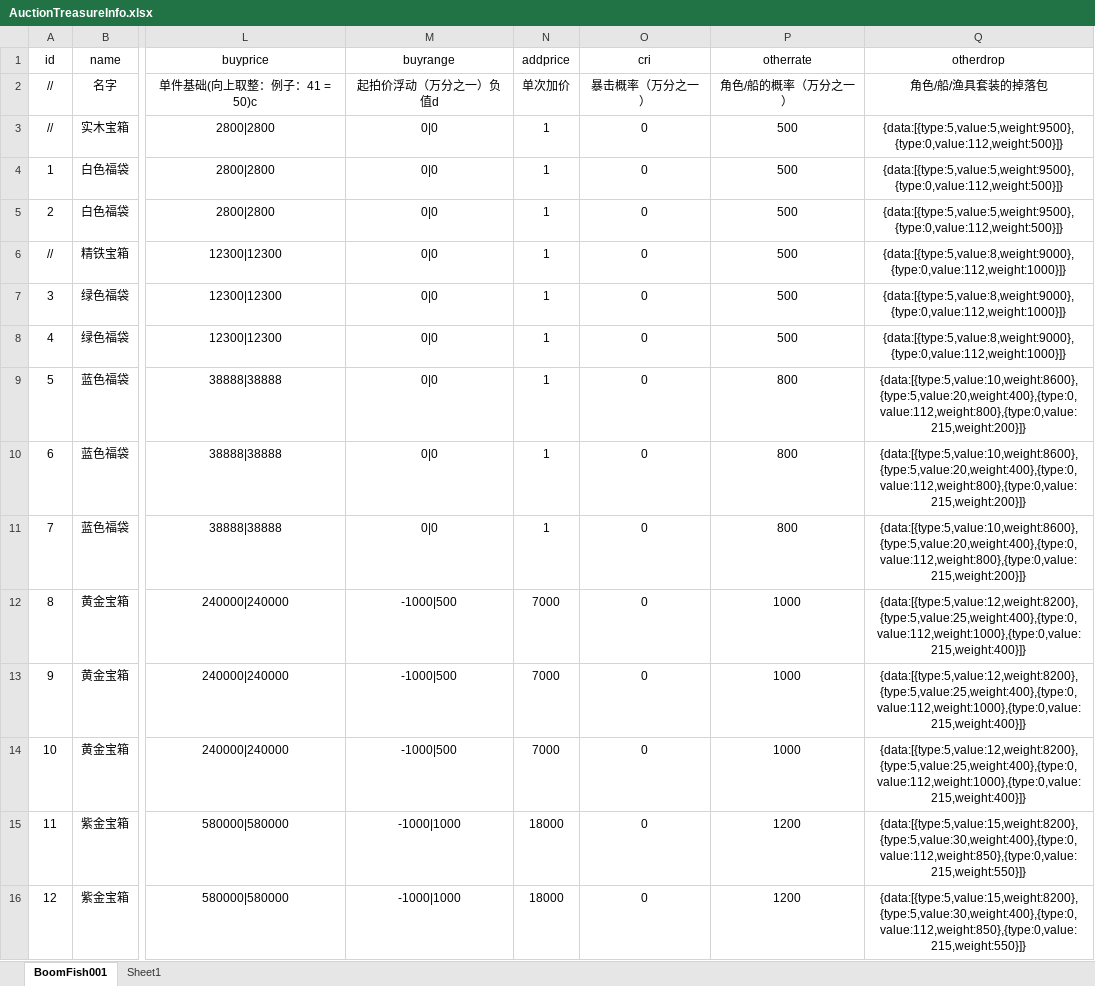
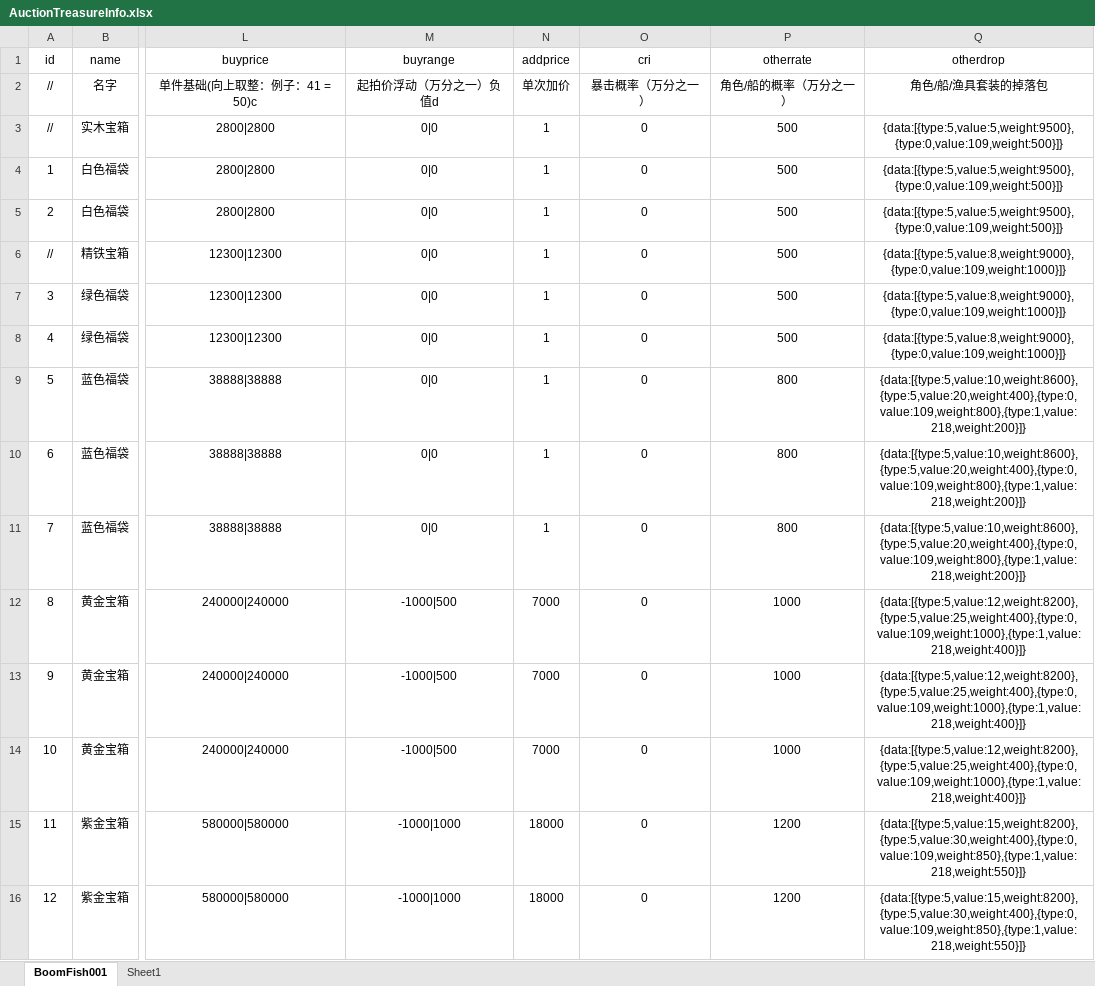
Before and after one commit to zhantao003/danmufishKSGit, an Excel workbook: 配置表/AuctionTreasureInfo.xlsx, sheet BoomFish001, drawn as a sheet; only a part is shown, gaps mark what is left out; values as stored, in another font and other column widths than the file's, no borders; the diff covers the shown part only; the diff names each change by its address in the sheet, - before the commit and + after, or states it on an @@ line.

```diff
--- a/配置表/AuctionTreasureInfo.xlsx (sheet BoomFish001)
+++ b/配置表/AuctionTreasureInfo.xlsx (sheet BoomFish001)
-Q3:Q5 (otherdrop): {data:[{type:5,value:5,weight:9500},{type:0,value:112,weight:500}]}
+Q3:Q5 (otherdrop): {data:[{type:5,value:5,weight:9500},{type:0,value:109,weight:500}]}
-Q6:Q8 (otherdrop): {data:[{type:5,value:8,weight:9000},{type:0,value:112,weight:1000}]}
+Q6:Q8 (otherdrop): {data:[{type:5,value:8,weight:9000},{type:0,value:109,weight:1000}]}
-Q9:Q11 (otherdrop): {data:[{type:5,value:10,weight:8600},{type:5,value:20,weight:400},{type:0,value:112,weight:800},{type:0,value:215,weight:200}]}
+Q9:Q11 (otherdrop): {data:[{type:5,value:10,weight:8600},{type:5,value:20,weight:400},{type:0,value:109,weight:800},{type:1,value:218,weight:200}]}
-Q12:Q14 (otherdrop): {data:[{type:5,value:12,weight:8200},{type:5,value:25,weight:400},{type:0,value:112,weight:1000},{type:0,value:215,weight:400}]}
+Q12:Q14 (otherdrop): {data:[{type:5,value:12,weight:8200},{type:5,value:25,weight:400},{type:0,value:109,weight:1000},{type:1,value:218,weight:400}]}
-Q15:Q16 (otherdrop): {data:[{type:5,value:15,weight:8200},{type:5,value:30,weight:400},{type:0,value:112,weight:850},{type:0,value:215,weight:550}]}
+Q15:Q16 (otherdrop): {data:[{type:5,value:15,weight:8200},{type:5,value:30,weight:400},{type:0,value:109,weight:850},{type:1,value:218,weight:550}]}
```
Also changed, not shown: 108 removed rows and 4 edited cells elsewhere in this sheet, 配置表/GameMap.xlsx, 配置表/UnitAvatar.xlsx, 2 other files.
